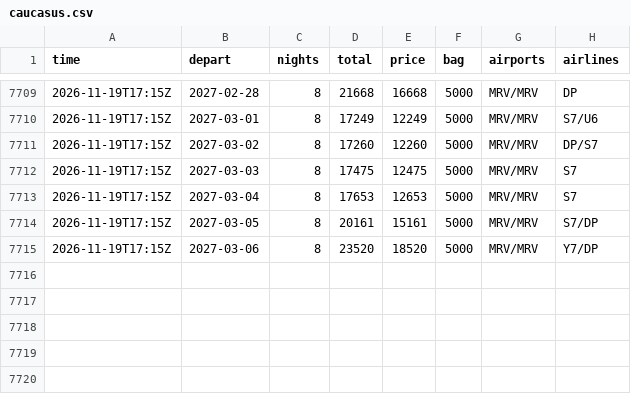
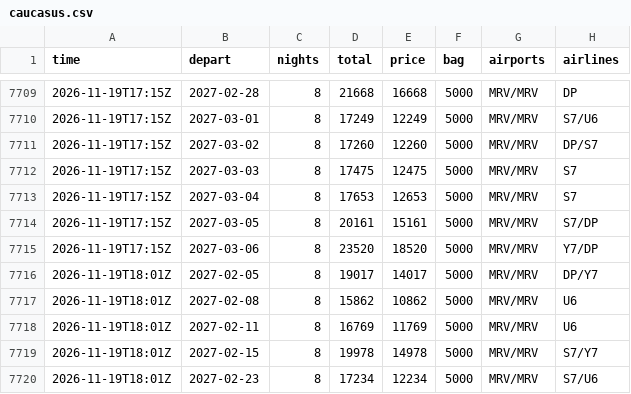
Before and after one commit to JohnLennon000/ski-tickets, a CSV file: docs/data/trips/caucasus.csv, drawn as a sheet; only a part is shown, gaps mark what is left out; the diff names each change by its address in the sheet, - before the commit and + after, or states it on an @@ line.

```diff
--- a/docs/data/trips/caucasus.csv
+++ b/docs/data/trips/caucasus.csv
+row 7716: 2026-11-19T18:01Z | 2027-02-05 | 8 | 19017 | 14017 | 5000 | MRV/MRV | DP/Y7
+row 7717: 2026-11-19T18:01Z | 2027-02-08 | 8 | 15862 | 10862 | 5000 | MRV/MRV | U6
+row 7718: 2026-11-19T18:01Z | 2027-02-11 | 8 | 16769 | 11769 | 5000 | MRV/MRV | U6
+row 7719: 2026-11-19T18:01Z | 2027-02-15 | 8 | 19978 | 14978 | 5000 | MRV/MRV | S7/Y7
+row 7720: 2026-11-19T18:01Z | 2027-02-23 | 8 | 17234 | 12234 | 5000 | MRV/MRV | S7/U6
```
Also changed, not shown: docs/data/best.csv, docs/data/trips/khibiny.csv, 5 other files.
